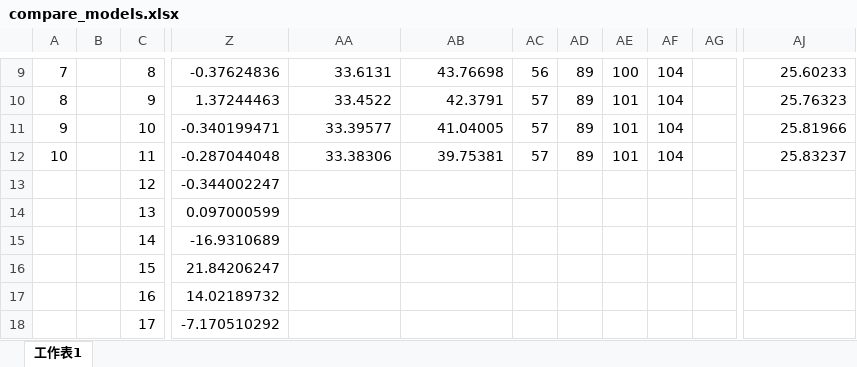
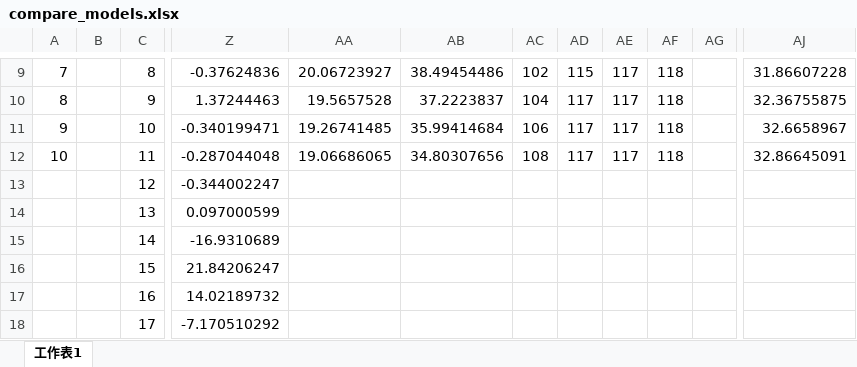
Before and after one commit to EEGuizhi/Project, an Excel workbook: code/exps/compare_models.xlsx, sheet 工作表1, drawn as a sheet; only a part is shown, gaps mark what is left out; values as stored, in another font and other column widths than the file's, no borders; charts and pictures not drawn; the diff covers the shown part only; the diff names each change by its address in the sheet, - before the commit and + after, or states it on an @@ line.

```diff
--- a/code/exps/compare_models.xlsx (sheet 工作表1)
+++ b/code/exps/compare_models.xlsx (sheet 工作表1)
-AA9: 33.6131
+AA9: 20.06723927
-AB9: 43.76698
+AB9: 38.49454486
-AC9: 56
+AC9: 102
-AD9: 89
+AD9: 115
-AE9: 100
+AE9: 117
-AF9:AF12: 104
+AF9:AF12: 118
-AJ9: 25.60233
+AJ9: 31.86607228
-AA10: 33.4522
+AA10: 19.5657528
-AB10: 42.3791
+AB10: 37.2223837
-AC10: 57
+AC10: 104
-AD10:AD12: 89
+AD10:AD12: 117
-AE10:AE12: 101
+AE10:AE12: 117
-AJ10: 25.76323
+AJ10: 32.36755875
-AA11: 33.39577
+AA11: 19.26741485
-AB11: 41.04005
+AB11: 35.99414684
-AC11: 57
+AC11: 106
-AJ11: 25.81966
+AJ11: 32.6658967
-AA12: 33.38306
+AA12: 19.06686065
-AB12: 39.75381
+AB12: 34.80307656
-AC12: 57
+AC12: 108
-AJ12: 25.83237
+AJ12: 32.86645091
```
Also changed, not shown: 62 edited cells elsewhere in this sheet, charts or pictures, 3 other files.
